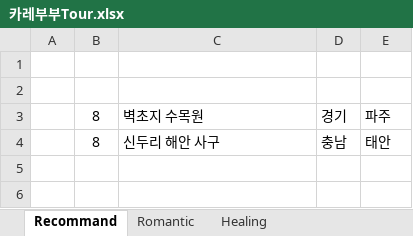
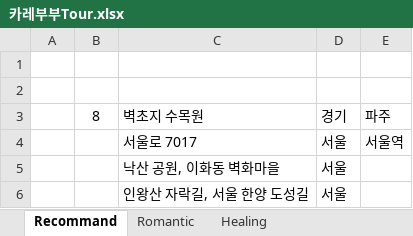
Before and after one commit to SangguKang/doc, an Excel workbook: TravelTour/카레부부Tour.xlsx, sheet Recommand, drawn as a sheet; values as stored, in another font and other column widths than the file's, no borders; removed rows and columns are numbered as before the commit, all else as after; the diff names each change by its address in the sheet, - before the commit and + after, or states it on an @@ line.

```diff
--- a/TravelTour/카레부부Tour.xlsx (sheet Recommand)
+++ b/TravelTour/카레부부Tour.xlsx (sheet Recommand)
-row 4:  | 8 | 신두리 해안 사구 | 충남 | 태안
+row 4:  |  | 서울로 7017 | 서울 | 서울역
+row 5:  |  | 낙산 공원, 이화동 벽화마을 | 서울
+row 6:  |  | 인왕산 자락길, 서울 한양 도성길 | 서울
```
Also changed, not shown: sheet Romantic.
